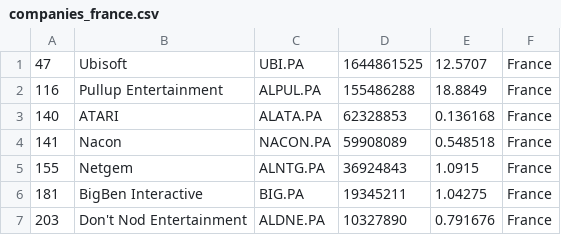
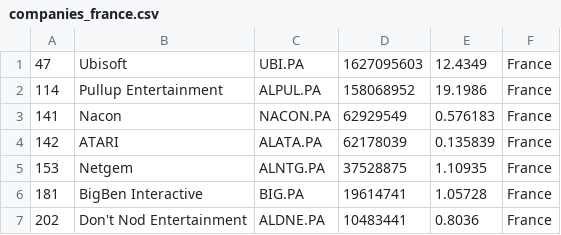
Before and after one commit to Lilsup99/merida-june-6-2024, a CSV file: companies_france.csv, drawn as a sheet.

```diff
--- a/companies_france.csv
+++ b/companies_france.csv
@@ -1,7 +1,7 @@
-"47","Ubisoft","UBI.PA","1644861525","12.5707","France"
-"116","Pullup Entertainment","ALPUL.PA","155486288","18.8849","France"
-"140","ATARI","ALATA.PA","62328853","0.136168","France"
-"141","Nacon","NACON.PA","59908089","0.548518","France"
-"155","Netgem","ALNTG.PA","36924843","1.0915","France"
-"181","BigBen Interactive","BIG.PA","19345211","1.04275","France"
-"203","Don't Nod Entertainment","ALDNE.PA","10327890","0.791676","France"
+"47","Ubisoft","UBI.PA","1627095603","12.4349","France"
+"114","Pullup Entertainment","ALPUL.PA","158068952","19.1986","France"
+"141","Nacon","NACON.PA","62929549","0.576183","France"
+"142","ATARI","ALATA.PA","62178039","0.135839","France"
+"153","Netgem","ALNTG.PA","37528875","1.10935","France"
+"181","BigBen Interactive","BIG.PA","19614741","1.05728","France"
+"202","Don't Nod Entertainment","ALDNE.PA","10483441","0.8036","France"
```
Also changed, not shown: companies-all.csv, companies_united_kingdom.csv.
